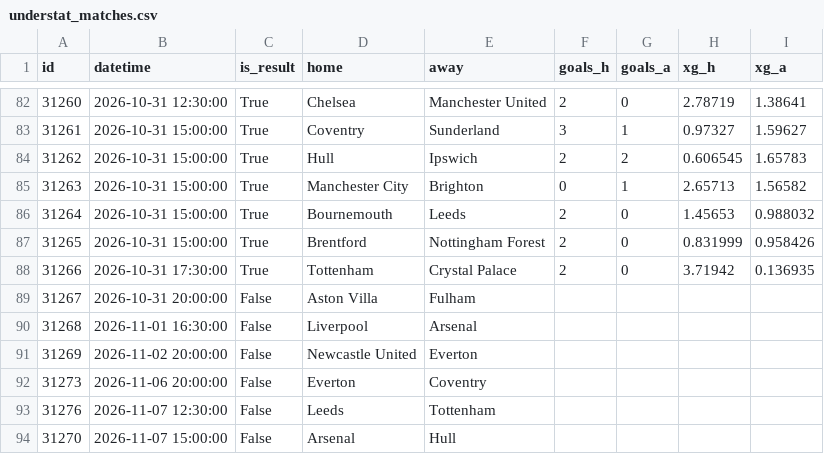
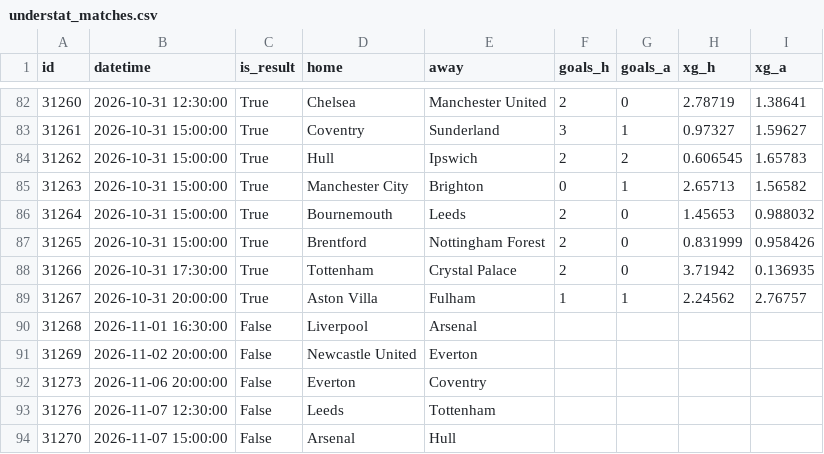
Before and after one commit to vagabondsscrapbook/fpl_data, a CSV file: understat_matches.csv, drawn as a sheet; only a part is shown, gaps mark what is left out.

```diff
--- a/understat_matches.csv
+++ b/understat_matches.csv
@@ -88,3 +88,3 @@ id,datetime,is_result,home,away,goals_h,goals_a,xg_h,xg_a
 31266,2026-10-31 17:30:00,True,Tottenham,Crystal Palace,2,0,3.71942,0.136935
-31267,2026-10-31 20:00:00,False,Aston Villa,Fulham,,,,
+31267,2026-10-31 20:00:00,True,Aston Villa,Fulham,1,1,2.24562,2.76757
 31268,2026-11-01 16:30:00,False,Liverpool,Arsenal,,,,
```
Also changed, not shown: history.csv, news_log.csv, 4 other files.
